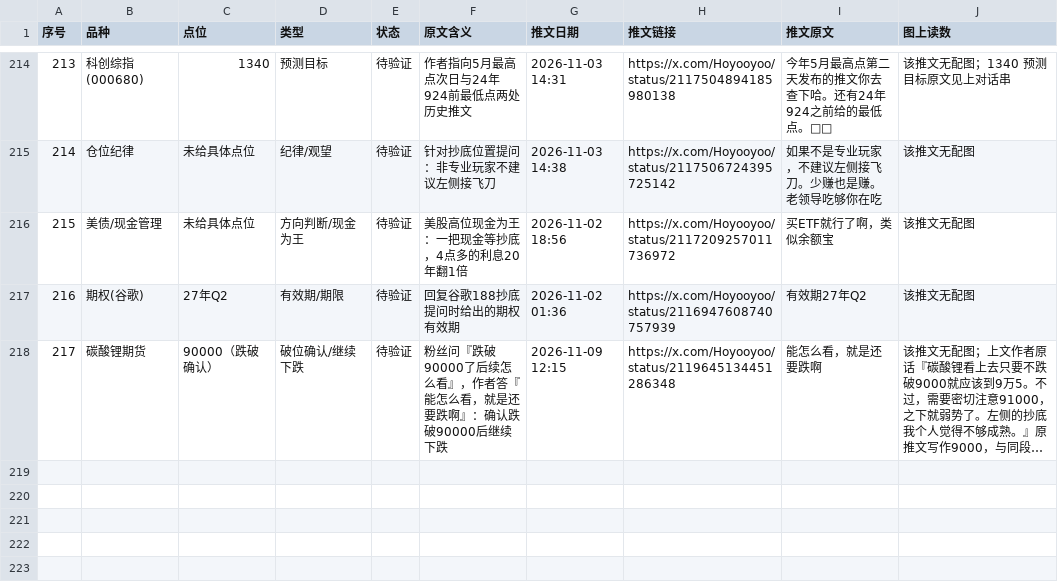
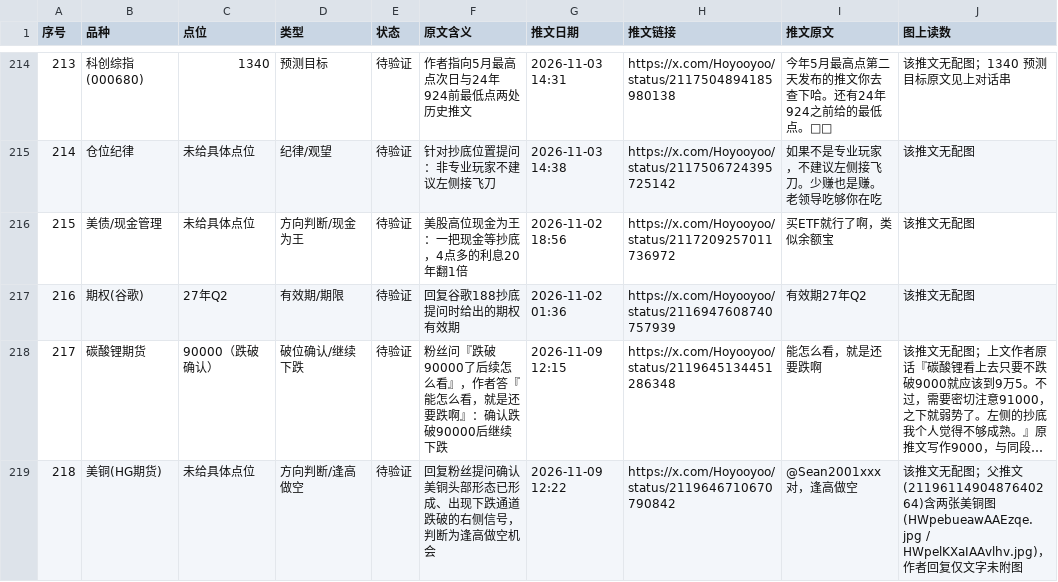
Before and after one commit to jianzhishuai/qiusheng-levels, a TSV file: 秋生trader_关键点位.tsv, drawn as a sheet; only a part is shown, gaps mark what is left out; long unchanged cells end in …; the diff names each change by its address in the sheet, - before the commit and + after, or states it on an @@ line.

Commit message:
Update 秋生trader_关键点位.tsv

```diff
--- a/秋生trader_关键点位.tsv
+++ b/秋生trader_关键点位.tsv
+row 219: 218 | 美铜(HG期货) | 未给具体点位 | 方向判断/逢高做空 | 待验证 | 回复粉丝提问确认美铜头部形态已形成、出现下跌通道跌破的右侧信号，判断为逢高做空机会 | 2026-11-09 12:22 | https://x.com/Hoyooyoo/status/2119646710670790842 | @Sean2001xxx 对，逢高做空 | 该推文无配图；父推文(2119611490487640264)含两张美铜图(HWpebueawAAEzqe.jpg / HWpelKXaIAAvlhv.jpg)，作者回复仅文字未附图
```
